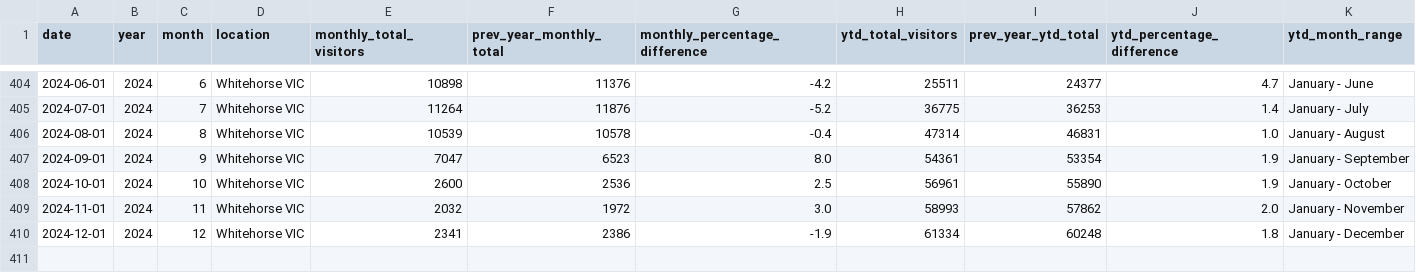
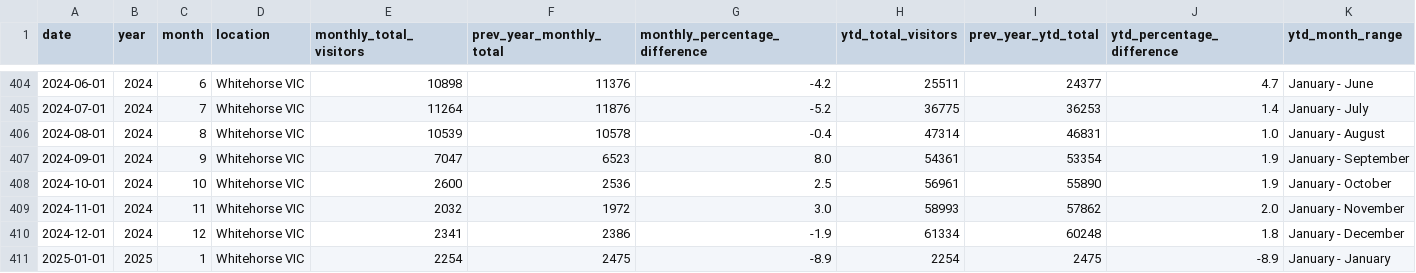
Before and after one commit to ytgov/tourism-indicators, a CSV file: data/vw_kpi_vic_visitors_by_location_ytd_summary.csv, drawn as a sheet; only a part is shown, gaps mark what is left out; the diff names each change by its address in the sheet, - before the commit and + after, or states it on an @@ line.

```diff
--- a/data/vw_kpi_vic_visitors_by_location_ytd_summary.csv
+++ b/data/vw_kpi_vic_visitors_by_location_ytd_summary.csv
+row 411: 2025-01-01 | 2025 | 1 | Whitehorse VIC | 2254 | 2475 | -8.9 | 2254 | 2475 | -8.9 | January - January
```
Also changed, not shown: data/vw_bc_vehicle_arrivals_by_license_plate.csv, data/vw_etl_data_status.csv, 22 other files.
